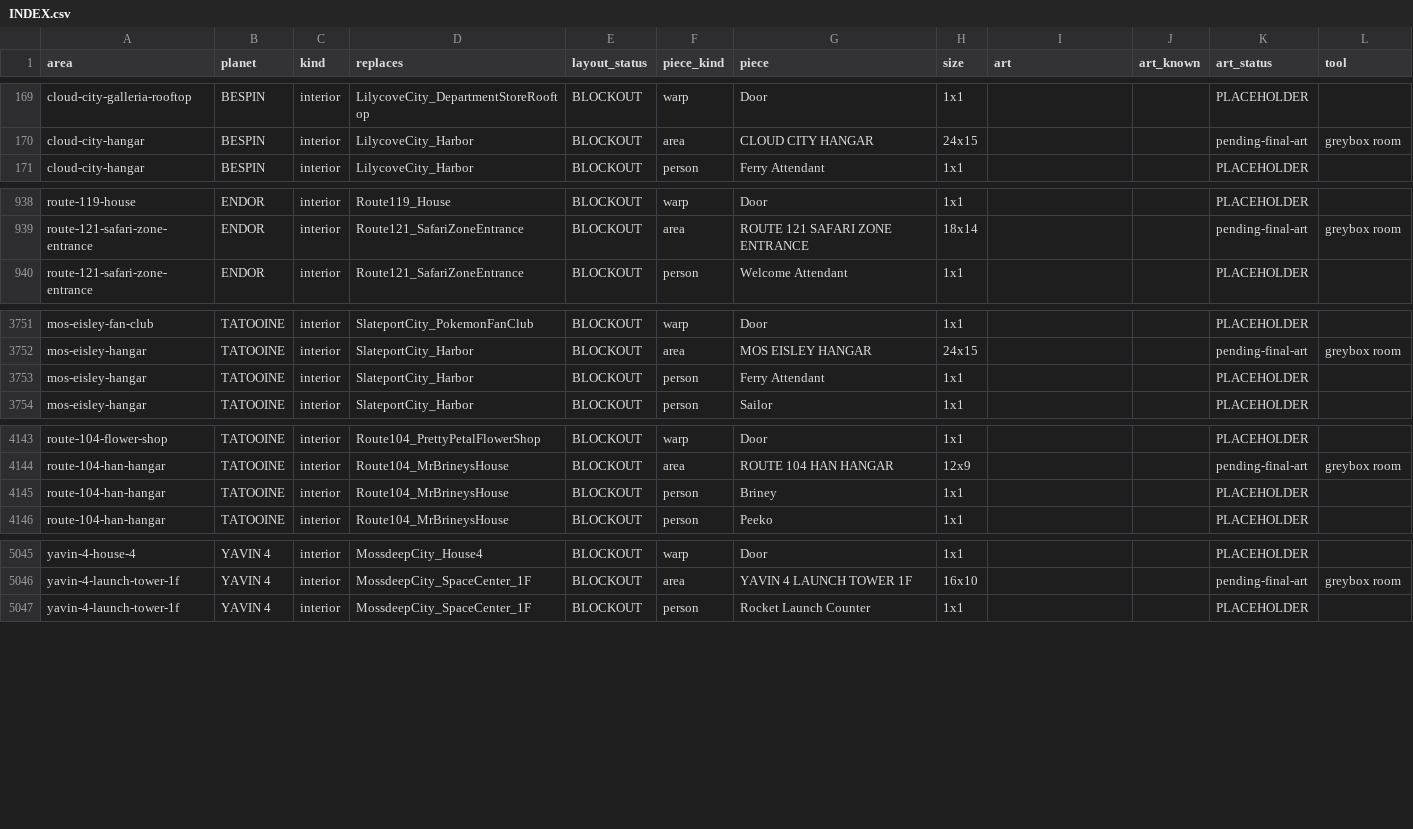
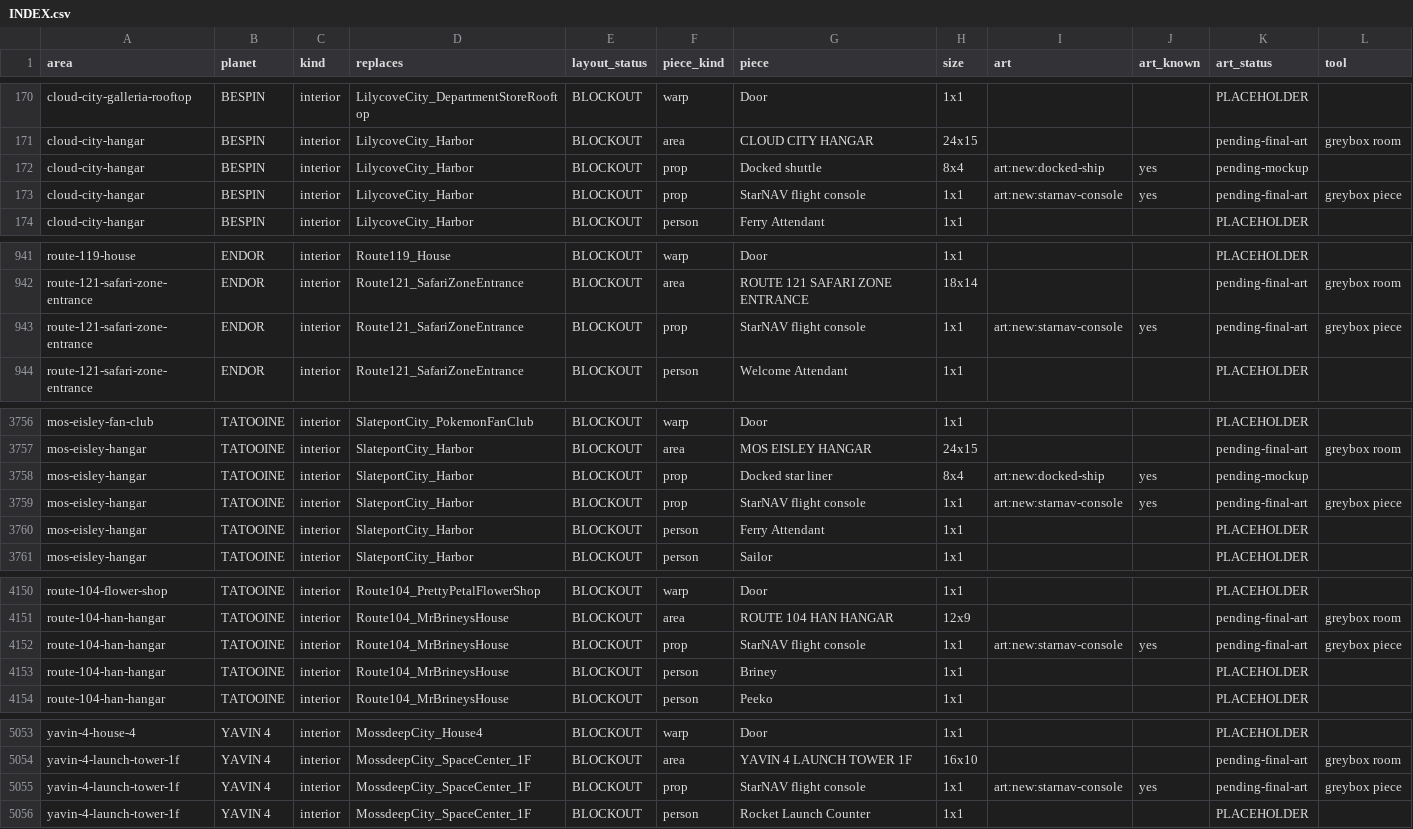
Before and after one commit to spencerlepine/pokeemerald, a CSV file: wiki/world/INDEX.csv, drawn as a sheet; only a part is shown, gaps mark what is left out; the diff covers the shown part only.

Commit message:
world: ship props in every hangar room (player-ship and docked-ship rows), consoles in the harbour rooms; README rules for hangar paths and dead ground

```diff
--- a/wiki/world/INDEX.csv
+++ b/wiki/world/INDEX.csv
@@ -170,2 +171,4 @@ cloud-city-galleria-rooftop,BESPIN,interior,LilycoveCity_DepartmentStoreRooftop,
 cloud-city-hangar,BESPIN,interior,LilycoveCity_Harbor,BLOCKOUT,area,CLOUD CITY HANGAR,24x15,,,pending-final-art,greybox room
+cloud-city-hangar,BESPIN,interior,LilycoveCity_Harbor,BLOCKOUT,prop,Docked shuttle,8x4,art:new:docked-ship,yes,pending-mockup,
+cloud-city-hangar,BESPIN,interior,LilycoveCity_Harbor,BLOCKOUT,prop,StarNAV flight console,1x1,art:new:starnav-console,yes,pending-final-art,greybox piece
 cloud-city-hangar,BESPIN,interior,LilycoveCity_Harbor,BLOCKOUT,person,Ferry Attendant,1x1,,,PLACEHOLDER,
@@ -939,2 +942,3 @@ route-119-house,ENDOR,interior,Route119_House,BLOCKOUT,warp,Door,1x1,,,PLACEHOLD
 route-121-safari-zone-entrance,ENDOR,interior,Route121_SafariZoneEntrance,BLOCKOUT,area,ROUTE 121 SAFARI ZONE ENTRANCE,18x14,,,pending-final-art,greybox room
+route-121-safari-zone-entrance,ENDOR,interior,Route121_SafariZoneEntrance,BLOCKOUT,prop,StarNAV flight console,1x1,art:new:starnav-console,yes,pending-final-art,greybox piece
 route-121-safari-zone-entrance,ENDOR,interior,Route121_SafariZoneEntrance,BLOCKOUT,person,Welcome Attendant,1x1,,,PLACEHOLDER,
@@ -3752,2 +3757,4 @@ mos-eisley-fan-club,TATOOINE,interior,SlateportCity_PokemonFanClub,BLOCKOUT,warp
 mos-eisley-hangar,TATOOINE,interior,SlateportCity_Harbor,BLOCKOUT,area,MOS EISLEY HANGAR,24x15,,,pending-final-art,greybox room
+mos-eisley-hangar,TATOOINE,interior,SlateportCity_Harbor,BLOCKOUT,prop,Docked star liner,8x4,art:new:docked-ship,yes,pending-mockup,
+mos-eisley-hangar,TATOOINE,interior,SlateportCity_Harbor,BLOCKOUT,prop,StarNAV flight console,1x1,art:new:starnav-console,yes,pending-final-art,greybox piece
 mos-eisley-hangar,TATOOINE,interior,SlateportCity_Harbor,BLOCKOUT,person,Ferry Attendant,1x1,,,PLACEHOLDER,
@@ -4144,2 +4151,3 @@ route-104-flower-shop,TATOOINE,interior,Route104_PrettyPetalFlowerShop,BLOCKOUT,
 route-104-han-hangar,TATOOINE,interior,Route104_MrBrineysHouse,BLOCKOUT,area,ROUTE 104 HAN HANGAR,12x9,,,pending-final-art,greybox room
+route-104-han-hangar,TATOOINE,interior,Route104_MrBrineysHouse,BLOCKOUT,prop,StarNAV flight console,1x1,art:new:starnav-console,yes,pending-final-art,greybox piece
 route-104-han-hangar,TATOOINE,interior,Route104_MrBrineysHouse,BLOCKOUT,person,Briney,1x1,,,PLACEHOLDER,
@@ -5046,2 +5054,3 @@ yavin-4-house-4,YAVIN 4,interior,MossdeepCity_House4,BLOCKOUT,warp,Door,1x1,,,PL
 yavin-4-launch-tower-1f,YAVIN 4,interior,MossdeepCity_SpaceCenter_1F,BLOCKOUT,area,YAVIN 4 LAUNCH TOWER 1F,16x10,,,pending-final-art,greybox room
+yavin-4-launch-tower-1f,YAVIN 4,interior,MossdeepCity_SpaceCenter_1F,BLOCKOUT,prop,StarNAV flight console,1x1,art:new:starnav-console,yes,pending-final-art,greybox piece
 yavin-4-launch-tower-1f,YAVIN 4,interior,MossdeepCity_SpaceCenter_1F,BLOCKOUT,person,Rocket Launch Counter,1x1,,,PLACEHOLDER,
```
Also changed, not shown: 2 added rows and 30 edited cells elsewhere in this file, wiki/mapping/world_art.csv, 35 other files.
